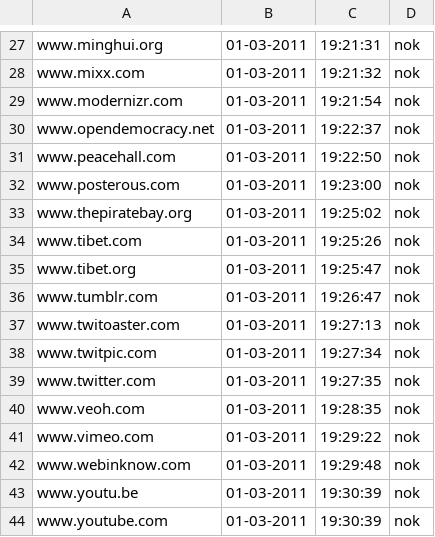
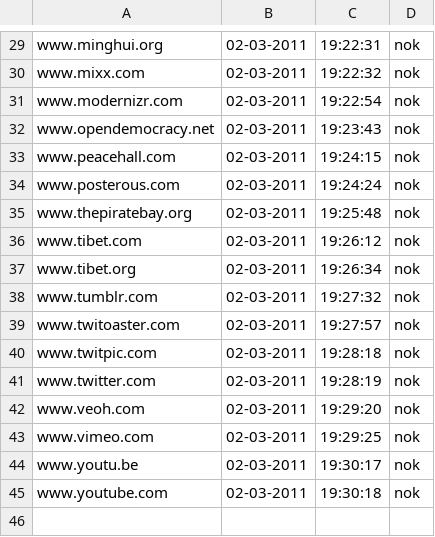
Before and after one commit to Tuinslak/GFW-URL-checker, a CSV file: testResults/cn/results_nok.csv, drawn as a sheet; only a part is shown, gaps mark what is left out; removed rows and columns are numbered as before the commit, all else as after; the diff covers the shown part only; the diff names each change by its address in the sheet, - before the commit and + after, or states it on an @@ line.

```diff
--- a/testResults/cn/results_nok.csv
+++ b/testResults/cn/results_nok.csv
-B29:B43: 01-03-2011
+B29:B43: 02-03-2011
-C29: 19:21:31
+C29: 19:22:31
-C30: 19:21:32
+C30: 19:22:32
-C31: 19:21:54
+C31: 19:22:54
-C32: 19:22:37
+C32: 19:23:43
-C33: 19:22:50
+C33: 19:24:15
-C34: 19:23:00
+C34: 19:24:24
-C35: 19:25:02
+C35: 19:25:48
-C36: 19:25:26
+C36: 19:26:12
-C37: 19:25:47
+C37: 19:26:34
-C38: 19:26:47
+C38: 19:27:32
-C39: 19:27:13
+C39: 19:27:57
-C40: 19:27:34
+C40: 19:28:18
-C41: 19:27:35
+C41: 19:28:19
-C42: 19:28:35
+C42: 19:29:20
-C43: 19:29:22
+C43: 19:29:25
-row 42: www.webinknow.com | 01-03-2011 | 19:29:48 | nok
-B44:B45: 01-03-2011
+B44:B45: 02-03-2011
-C44: 19:30:39
+C44: 19:30:17
-C45: 19:30:39
+C45: 19:30:18
```
Also changed, not shown: 2 added rows and 52 edited cells elsewhere in this file, testResults/cn/results.csv, testResults/cn/results_ok.csv.
